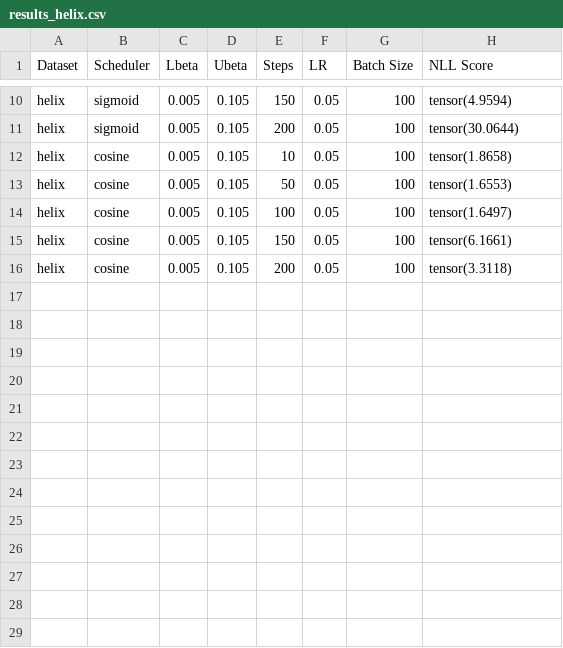
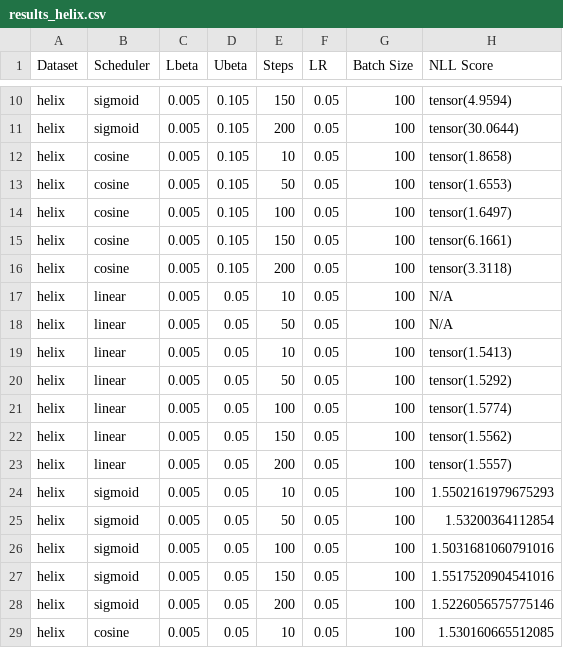
Before and after one commit to TejasSharma1729/AMUL_assigments, a CSV file: 2_hw/results_helix.csv, drawn as a sheet; only a part is shown, gaps mark what is left out; the diff names each change by its address in the sheet, - before the commit and + after, or states it on an @@ line.

```diff
--- a/2_hw/results_helix.csv
+++ b/2_hw/results_helix.csv
+row 17: helix | linear | 0.005 | 0.05 | 10 | 0.05 | 100 | N/A
+row 18: helix | linear | 0.005 | 0.05 | 50 | 0.05 | 100 | N/A
+row 19: helix | linear | 0.005 | 0.05 | 10 | 0.05 | 100 | tensor(1.5413)
+row 20: helix | linear | 0.005 | 0.05 | 50 | 0.05 | 100 | tensor(1.5292)
+row 21: helix | linear | 0.005 | 0.05 | 100 | 0.05 | 100 | tensor(1.5774)
+row 22: helix | linear | 0.005 | 0.05 | 150 | 0.05 | 100 | tensor(1.5562)
+row 23: helix | linear | 0.005 | 0.05 | 200 | 0.05 | 100 | tensor(1.5557)
+row 24: helix | sigmoid | 0.005 | 0.05 | 10 | 0.05 | 100 | 1.5502161979675293
+row 25: helix | sigmoid | 0.005 | 0.05 | 50 | 0.05 | 100 | 1.53200364112854
+row 26: helix | sigmoid | 0.005 | 0.05 | 100 | 0.05 | 100 | 1.5031681060791016
+row 27: helix | sigmoid | 0.005 | 0.05 | 150 | 0.05 | 100 | 1.5517520904541016
+row 28: helix | sigmoid | 0.005 | 0.05 | 200 | 0.05 | 100 | 1.5226056575775146
+row 29: helix | cosine | 0.005 | 0.05 | 10 | 0.05 | 100 | 1.530160665512085
```
Also changed, not shown: 2_hw/results_blobs.csv, 2_hw/results_circles.csv, 13 other files.
